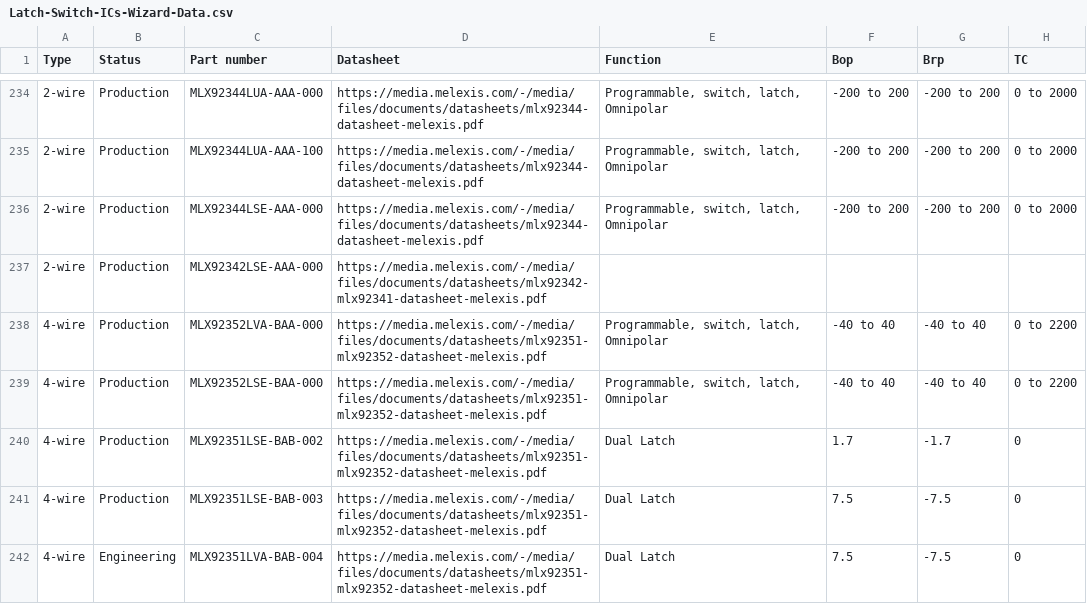
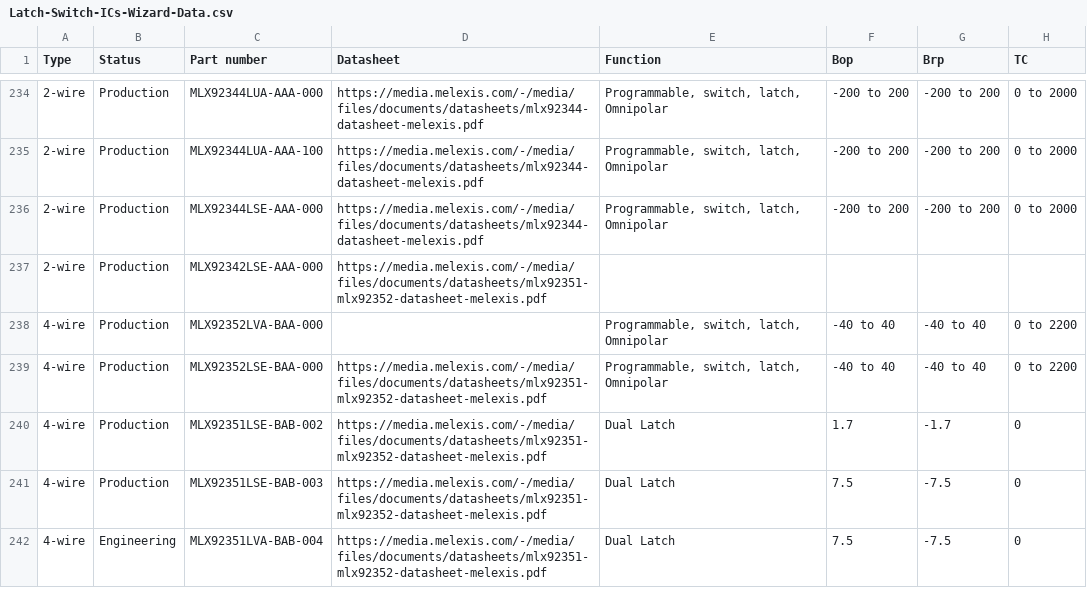
Before and after one commit to MelexisBC/Wizard--Latch-Switch-ICs-Data, a CSV file: Latch-Switch-ICs-Wizard-Data.csv, drawn as a sheet; only a part is shown, gaps mark what is left out; the diff names each change by its address in the sheet, - before the commit and + after, or states it on an @@ line.

Commit message:
Wizard - Latch and switch ICs - Google sheet updated

```diff
--- a/Latch-Switch-ICs-Wizard-Data.csv
+++ b/Latch-Switch-ICs-Wizard-Data.csv
-D237 (Datasheet): https://media.melexis.com/-/media/files/documents/datasheets/mlx92342-mlx92341-datasheet-melexis.pdf
+D237 (Datasheet): https://media.melexis.com/-/media/files/documents/datasheets/mlx92351-mlx92352-datasheet-melexis.pdf
-D238 (Datasheet): https://media.melexis.com/-/media/files/documents/datasheets/mlx92351-mlx92352-datasheet-melexis.pdf
+D238 (Datasheet): (empty)
```
